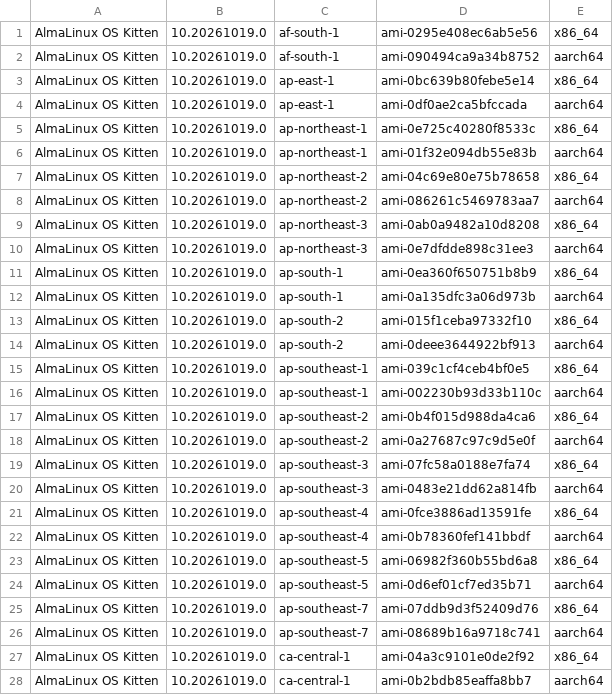
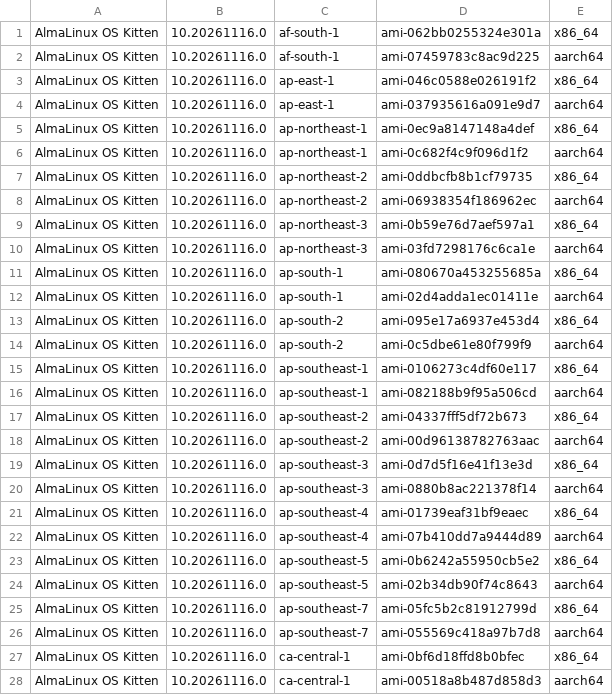
Before and after one commit to AlmaLinux/wiki, a CSV file: docs/.vuepress/public/ci-data/aws_amis_kitten_10.csv, drawn as a sheet; only a part is shown; the diff covers the shown part only.

```diff
--- a/docs/.vuepress/public/ci-data/aws_amis_kitten_10.csv
+++ b/docs/.vuepress/public/ci-data/aws_amis_kitten_10.csv
@@ -1,28 +1,28 @@
-"AlmaLinux OS Kitten","10.20261019.0","af-south-1","ami-0295e408ec6ab5e56","x86_64"
-"AlmaLinux OS Kitten","10.20261019.0","af-south-1","ami-090494ca9a34b8752","aarch64"
-"AlmaLinux OS Kitten","10.20261019.0","ap-east-1","ami-0bc639b80febe5e14","x86_64"
-"AlmaLinux OS Kitten","10.20261019.0","ap-east-1","ami-0df0ae2ca5bfccada","aarch64"
-"AlmaLinux OS Kitten","10.20261019.0","ap-northeast-1","ami-0e725c40280f8533c","x86_64"
-"AlmaLinux OS Kitten","10.20261019.0","ap-northeast-1","ami-01f32e094db55e83b","aarch64"
-"AlmaLinux OS Kitten","10.20261019.0","ap-northeast-2","ami-04c69e80e75b78658","x86_64"
-"AlmaLinux OS Kitten","10.20261019.0","ap-northeast-2","ami-086261c5469783aa7","aarch64"
-"AlmaLinux OS Kitten","10.20261019.0","ap-northeast-3","ami-0ab0a9482a10d8208","x86_64"
-"AlmaLinux OS Kitten","10.20261019.0","ap-northeast-3","ami-0e7dfdde898c31ee3","aarch64"
-"AlmaLinux OS Kitten","10.20261019.0","ap-south-1","ami-0ea360f650751b8b9","x86_64"
-"AlmaLinux OS Kitten","10.20261019.0","ap-south-1","ami-0a135dfc3a06d973b","aarch64"
-"AlmaLinux OS Kitten","10.20261019.0","ap-south-2","ami-015f1ceba97332f10","x86_64"
-"AlmaLinux OS Kitten","10.20261019.0","ap-south-2","ami-0deee3644922bf913","aarch64"
-"AlmaLinux OS Kitten","10.20261019.0","ap-southeast-1","ami-039c1cf4ceb4bf0e5","x86_64"
-"AlmaLinux OS Kitten","10.20261019.0","ap-southeast-1","ami-002230b93d33b110c","aarch64"
-"AlmaLinux OS Kitten","10.20261019.0","ap-southeast-2","ami-0b4f015d988da4ca6","x86_64"
-"AlmaLinux OS Kitten","10.20261019.0","ap-southeast-2","ami-0a27687c97c9d5e0f","aarch64"
-"AlmaLinux OS Kitten","10.20261019.0","ap-southeast-3","ami-07fc58a0188e7fa74","x86_64"
-"AlmaLinux OS Kitten","10.20261019.0","ap-southeast-3","ami-0483e21dd62a814fb","aarch64"
-"AlmaLinux OS Kitten","10.20261019.0","ap-southeast-4","ami-0fce3886ad13591fe","x86_64"
-"AlmaLinux OS Kitten","10.20261019.0","ap-southeast-4","ami-0b78360fef141bbdf","aarch64"
-"AlmaLinux OS Kitten","10.20261019.0","ap-southeast-5","ami-06982f360b55bd6a8","x86_64"
-"AlmaLinux OS Kitten","10.20261019.0","ap-southeast-5","ami-0d6ef01cf7ed35b71","aarch64"
-"AlmaLinux OS Kitten","10.20261019.0","ap-southeast-7","ami-07ddb9d3f52409d76","x86_64"
-"AlmaLinux OS Kitten","10.20261019.0","ap-southeast-7","ami-08689b16a9718c741","aarch64"
-"AlmaLinux OS Kitten","10.20261019.0","ca-central-1","ami-04a3c9101e0de2f92","x86_64"
-"AlmaLinux OS Kitten","10.20261019.0","ca-central-1","ami-0b2bdb85eaffa8bb7","aarch64"
+"AlmaLinux OS Kitten","10.20261116.0","af-south-1","ami-062bb0255324e301a","x86_64"
+"AlmaLinux OS Kitten","10.20261116.0","af-south-1","ami-07459783c8ac9d225","aarch64"
+"AlmaLinux OS Kitten","10.20261116.0","ap-east-1","ami-046c0588e026191f2","x86_64"
+"AlmaLinux OS Kitten","10.20261116.0","ap-east-1","ami-037935616a091e9d7","aarch64"
+"AlmaLinux OS Kitten","10.20261116.0","ap-northeast-1","ami-0ec9a8147148a4def","x86_64"
+"AlmaLinux OS Kitten","10.20261116.0","ap-northeast-1","ami-0c682f4c9f096d1f2","aarch64"
+"AlmaLinux OS Kitten","10.20261116.0","ap-northeast-2","ami-0ddbcfb8b1cf79735","x86_64"
+"AlmaLinux OS Kitten","10.20261116.0","ap-northeast-2","ami-06938354f186962ec","aarch64"
+"AlmaLinux OS Kitten","10.20261116.0","ap-northeast-3","ami-0b59e76d7aef597a1","x86_64"
+"AlmaLinux OS Kitten","10.20261116.0","ap-northeast-3","ami-03fd7298176c6ca1e","aarch64"
+"AlmaLinux OS Kitten","10.20261116.0","ap-south-1","ami-080670a453255685a","x86_64"
+"AlmaLinux OS Kitten","10.20261116.0","ap-south-1","ami-02d4adda1ec01411e","aarch64"
+"AlmaLinux OS Kitten","10.20261116.0","ap-south-2","ami-095e17a6937e453d4","x86_64"
+"AlmaLinux OS Kitten","10.20261116.0","ap-south-2","ami-0c5dbe61e80f799f9","aarch64"
+"AlmaLinux OS Kitten","10.20261116.0","ap-southeast-1","ami-0106273c4df60e117","x86_64"
+"AlmaLinux OS Kitten","10.20261116.0","ap-southeast-1","ami-082188b9f95a506cd","aarch64"
+"AlmaLinux OS Kitten","10.20261116.0","ap-southeast-2","ami-04337fff5df72b673","x86_64"
+"AlmaLinux OS Kitten","10.20261116.0","ap-southeast-2","ami-00d96138782763aac","aarch64"
+"AlmaLinux OS Kitten","10.20261116.0","ap-southeast-3","ami-0d7d5f16e41f13e3d","x86_64"
+"AlmaLinux OS Kitten","10.20261116.0","ap-southeast-3","ami-0880b8ac221378f14","aarch64"
+"AlmaLinux OS Kitten","10.20261116.0","ap-southeast-4","ami-01739eaf31bf9eaec","x86_64"
+"AlmaLinux OS Kitten","10.20261116.0","ap-southeast-4","ami-07b410dd7a9444d89","aarch64"
+"AlmaLinux OS Kitten","10.20261116.0","ap-southeast-5","ami-0b6242a55950cb5e2","x86_64"
+"AlmaLinux OS Kitten","10.20261116.0","ap-southeast-5","ami-02b34db90f74c8643","aarch64"
+"AlmaLinux OS Kitten","10.20261116.0","ap-southeast-7","ami-05fc5b2c81912799d","x86_64"
+"AlmaLinux OS Kitten","10.20261116.0","ap-southeast-7","ami-055569c418a97b7d8","aarch64"
+"AlmaLinux OS Kitten","10.20261116.0","ca-central-1","ami-0bf6d18ffd8b0bfec","x86_64"
+"AlmaLinux OS Kitten","10.20261116.0","ca-central-1","ami-00518a8b487d858d3","aarch64"
```
Also changed, not shown: 68 edited cells elsewhere in this file, 1 other file.
